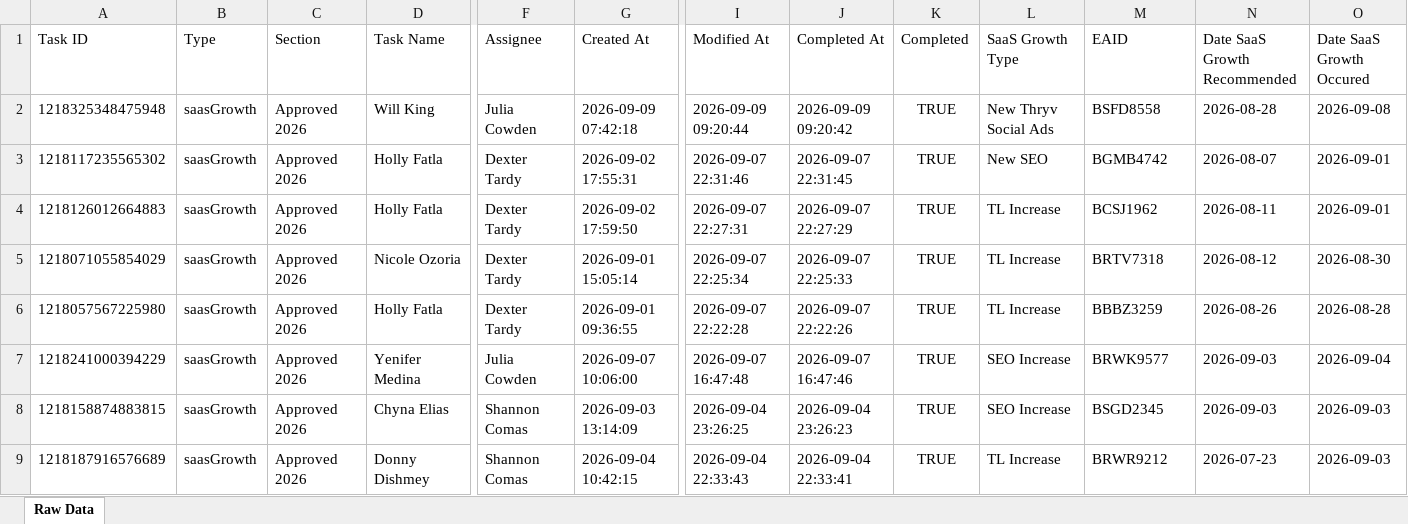
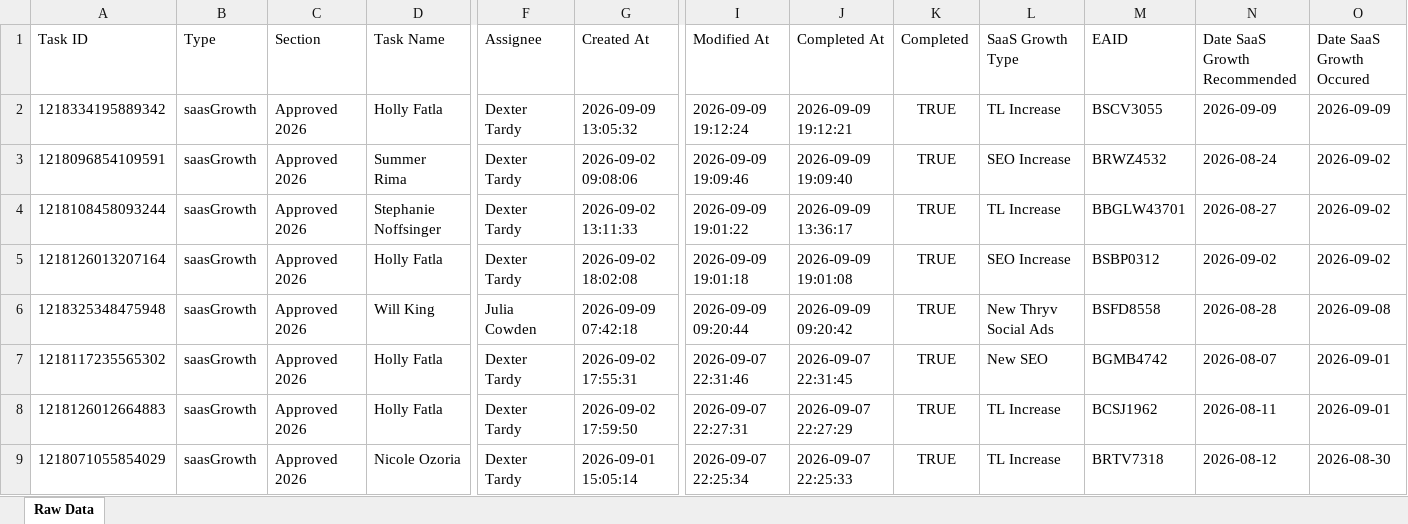
Before and after one commit to timramosthryv/saas-growth-dashboard, an Excel workbook: data.xlsx, sheet Raw Data, drawn as a sheet; only a part is shown, gaps mark what is left out; the shorter side is filled out with more unchanged rows; values as stored, in another font and other column widths than the file's, no borders; rows hold the shown columns only; the diff names each change by its address in the sheet, - before the commit and + after, or states it on an @@ line.

```diff
--- a/data.xlsx (sheet Raw Data)
+++ b/data.xlsx (sheet Raw Data)
+row 2: 1218334195889342 | saasGrowth | Approved 2026 | Holly Fatla | Dexter Tardy | 2026-09-09 13:05:32 | 2026-09-09 19:12:24 | 2026-09-09 19:12:21 | TRUE | TL Increase | BSCV3055 | 2026-09-09 | 2026-09-09
+row 3: 1218096854109591 | saasGrowth | Approved 2026 | Summer Rima | Dexter Tardy | 2026-09-02 09:08:06 | 2026-09-09 19:09:46 | 2026-09-09 19:09:40 | TRUE | SEO Increase | BRWZ4532 | 2026-08-24 | 2026-09-02
+row 4: 1218108458093244 | saasGrowth | Approved 2026 | Stephanie Noffsinger | Dexter Tardy | 2026-09-02 13:11:33 | 2026-09-09 19:01:22 | 2026-09-09 13:36:17 | TRUE | TL Increase | BBGLW43701 | 2026-08-27 | 2026-09-02
+row 5: 1218126013207164 | saasGrowth | Approved 2026 | Holly Fatla | Dexter Tardy | 2026-09-02 18:02:08 | 2026-09-09 19:01:18 | 2026-09-09 19:01:08 | TRUE | SEO Increase | BSBP0312 | 2026-09-02 | 2026-09-02
```
Also changed, not shown: 1 other file.
